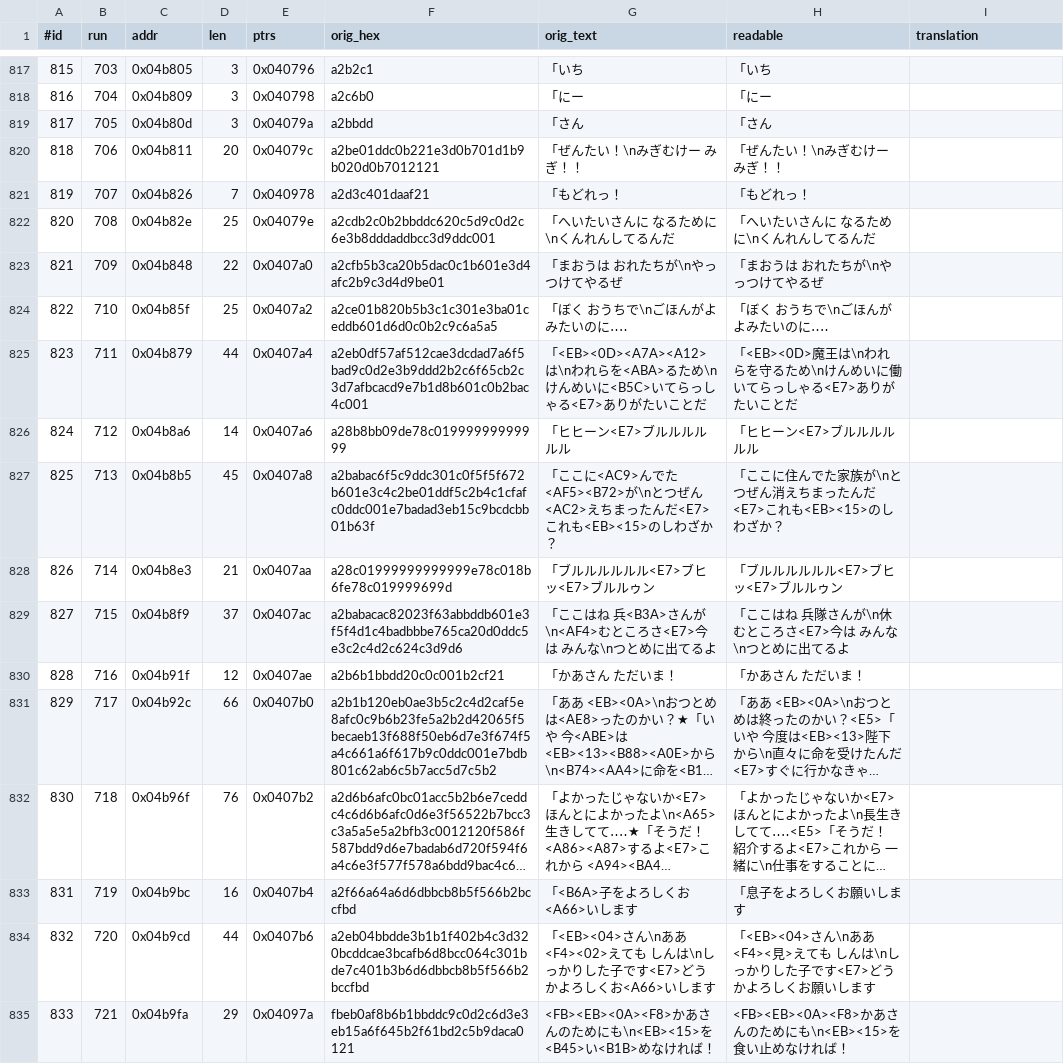
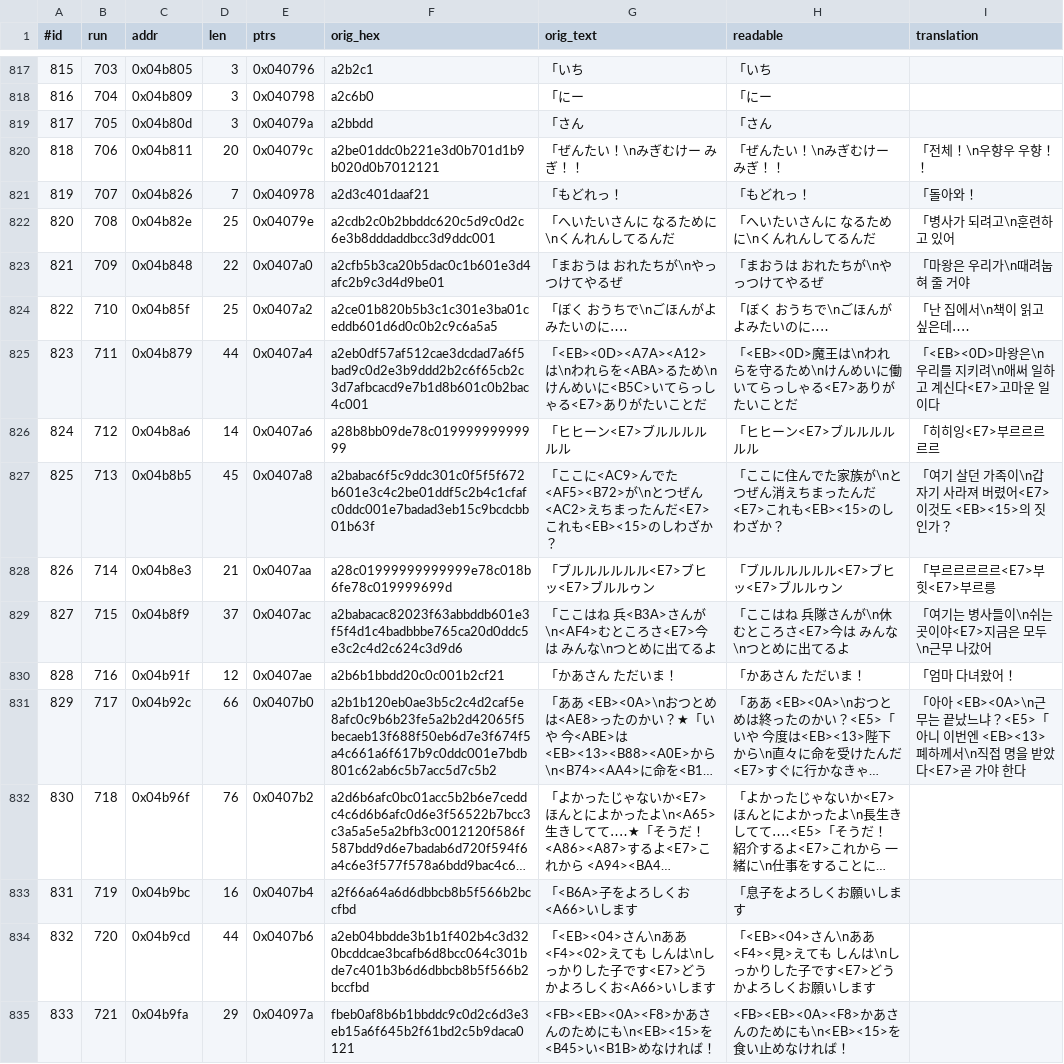
Before and after one commit to stPark-dev/Dark_Half_Korean, a TSV file: darkhalf-kr/script_main.tsv, drawn as a sheet; only a part is shown, gaps mark what is left out; long unchanged cells end in …; the diff names each change by its address in the sheet, - before the commit and + after, or states it on an @@ line.

Commit message:
feat: 대사 번역 배치 51 (640/1230) — 병사 훈련장, 마을 생활
12개. 훈련 중인 아이들, 마구간, 병사 숙소, 귀가 인사.

원문이 히라가나만 쓰는 대사(#818~822)는 아이 말투를 뜻한다. 한국어도
짧은 반말로 맞췄다. 훈련 구령(#818 #819)은 군더더기를 빼 구령답게 두었다.

동물 소리(#824 #826)는 한국어 관용 표기로 옮겼다. 원문이 반복 음절이라
새 음절이 거의 늘지 않았다.

용어
  <EB><0D>마왕  로바무 마왕
  <EB><0A>      길바르트
  <EB><13>폐하  마왕 폐하

#829 는 형제 대화라 존대 등급을 갈랐다. 어머니에게는 평어, 상관 명령을
전할 때는 단정형으로 두었다.

예산 초과 0건. 배치 47 이후 7 -> 2 -> 4 -> 1 -> 0 으로 줄었다.
NPC 구간이 같은 설정 용어를 반복해 신규 음절 유입이 둔화된 결과다.

새 음절 4개. 고유 음절 731 -> 735 (수용량 1,314).
외삽 917자, 여유 397. 가드레일 진행 69% 시점 상한 1032 / 현재 735 [OK]
여섯 검사 전부 통과, 삽입 일곱 검사 전부 통과.

```diff
--- a/darkhalf-kr/script_main.tsv
+++ b/darkhalf-kr/script_main.tsv
-I820 (translation): (empty)
+I820 (translation): 「전체！\n우향우 우향！！
-I821 (translation): (empty)
+I821 (translation): 「돌아와！
-I822 (translation): (empty)
+I822 (translation): 「병사가 되려고\n훈련하고 있어
-I823 (translation): (empty)
+I823 (translation): 「마왕은 우리가\n때려눕혀 줄 거야
-I824 (translation): (empty)
+I824 (translation): 「난 집에서\n책이 읽고 싶은데‥‥
-I825 (translation): (empty)
+I825 (translation): 「<EB><0D>마왕은\n우리를 지키려\n애써 일하고 계신다<E7>고마운 일이다
-I826 (translation): (empty)
+I826 (translation): 「히히잉<E7>부르르르르르
-I827 (translation): (empty)
+I827 (translation): 「여기 살던 가족이\n갑자기 사라져 버렸어<E7>이것도 <EB><15>의 짓인가？
-I828 (translation): (empty)
+I828 (translation): 「부르르르르르<E7>부힛<E7>부르릉
-I829 (translation): (empty)
+I829 (translation): 「여기는 병사들이\n쉬는 곳이야<E7>지금은 모두\n근무 나갔어
-I830 (translation): (empty)
+I830 (translation): 「엄마 다녀왔어！
-I831 (translation): (empty)
+I831 (translation): 「아아 <EB><0A>\n근무는 끝났느냐？<E5>「아니 이번엔 <EB><13>폐하께서\n직접 명을 받았다<E7>곧 가야 한다
```
